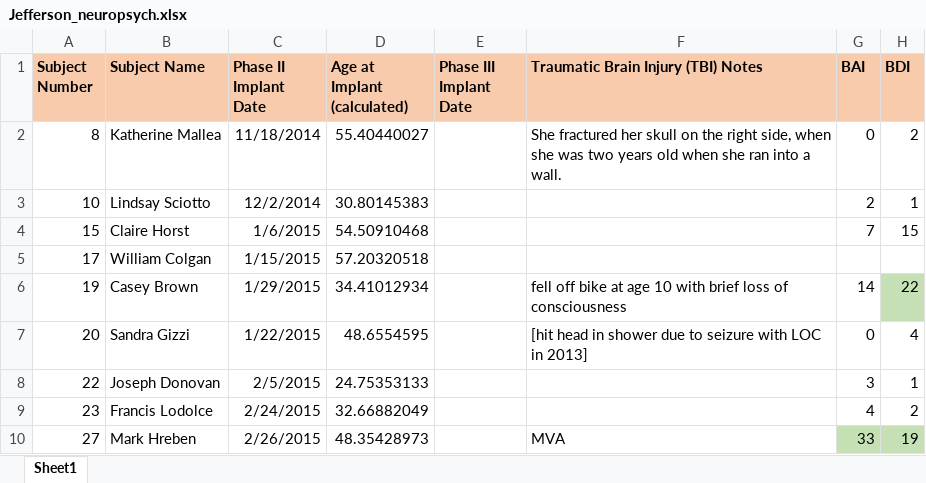
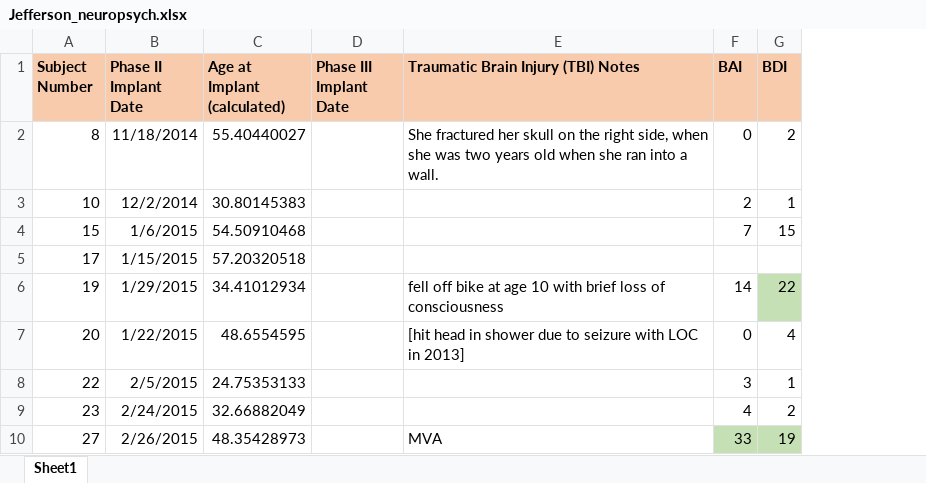
Before and after one commit to NoaHerz/Mental_health, an Excel workbook: Jefferson_neuropsych.xlsx, sheet Sheet1, drawn as a sheet; only a part is shown; values as stored, in another font and other column widths than the file's, no borders; the diff names each change by its address in the sheet, - before the commit and + after, or states it on an @@ line.

```diff
--- a/Jefferson_neuropsych.xlsx (sheet Sheet1)
+++ b/Jefferson_neuropsych.xlsx (sheet Sheet1)
-column B (Subject Name), rows 2-10: Katherine Mallea | Lindsay Sciotto | Claire Horst | William Colgan | Casey Brown | Sandra Gizzi | Joseph Donovan | Francis Lodolce | Mark Hreben
```
Also changed, not shown: formulas that keep their value, Dartmouth_neuropsych.xlsx, UTSW_neuropsych.xlsx, 8 other files.
